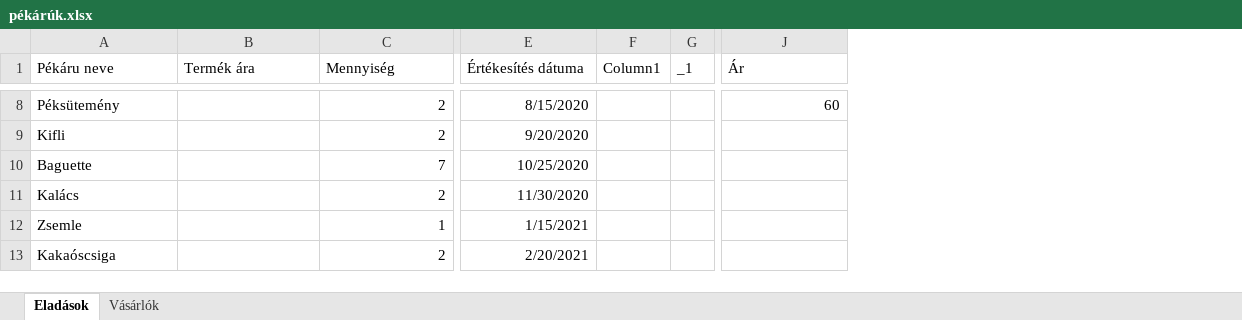
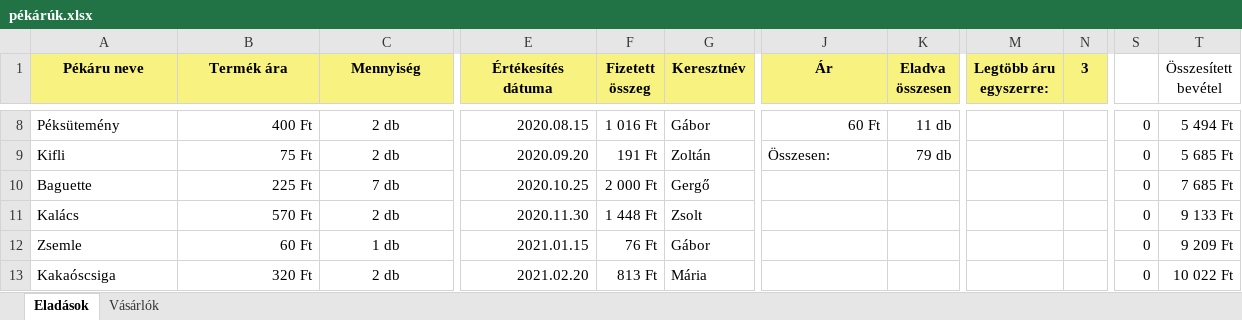
Before and after one commit to vlevi5/Python_gyak, an Excel workbook: 21 - Excel alapok/pékárúk.xlsx, sheet Eladások, drawn as a sheet; only a part is shown, gaps mark what is left out; values as stored, in another font and other column widths than the file's, no borders; charts and pictures and conditional formats and table styles not drawn; removed rows and columns are numbered as before the commit, all else as after; the diff covers the shown part only; the diff names each change by its address in the sheet, - before the commit and + after, or states it on an @@ line.

```diff
--- a/21 - Excel alapok/pékárúk.xlsx (sheet Eladások)
+++ b/21 - Excel alapok/pékárúk.xlsx (sheet Eladások)
-column F (Column1), empty
-column G (_1), empty
+column F (Fizetett összeg), rows 8-13: 1 016 Ft | 191 Ft | 2 000 Ft | 1 448 Ft | 76 Ft | 813 Ft
+column G (Keresztnév), rows 8-13: Gábor | Zoltán | Gergő | Zsolt | Gábor | Mária
+column K (Eladva összesen), rows 8-9: 11 db | 79 db
+column M (Legtöbb áru egyszerre:), empty
+column N (3), empty
+column S, rows 8-13: all 0
+column T (Összesített bevétel), rows 8-13: 5 494 Ft | 5 685 Ft | 7 685 Ft | 9 133 Ft | 9 209 Ft | 10 022 Ft
@@ A1:E1 fill: none → #F8F280, bold: off → on, alignment: left → center @@
@@ J1 alignment: left → center, fill: none → #F8F280, bold: off → on @@
-B8 (Termék ára): (empty)
+B8 (Termék ára): 400 Ft
-C8:C13 alignment: right
+C8:C13 alignment: center
-C8:C9 (Mennyiség): 2
+C8:C9 (Mennyiség): 2 db
-E8 (Értékesítés dátuma): 8/15/2020
+E8 (Értékesítés dátuma): 2020.08.15
-J8 (Ár): 60
+J8 (Ár): 60 Ft
-B9 (Termék ára): (empty)
+B9 (Termék ára): 75 Ft
-E9 (Értékesítés dátuma): 9/20/2020
+E9 (Értékesítés dátuma): 2020.09.20
-J9 (Ár): (empty)
+J9 (Ár): Összesen:
-B10 (Termék ára): (empty)
+B10 (Termék ára): 225 Ft
-C10 (Mennyiség): 7
+C10 (Mennyiség): 7 db
-E10 (Értékesítés dátuma): 10/25/2020
+E10 (Értékesítés dátuma): 2020.10.25
-B11 (Termék ára): (empty)
+B11 (Termék ára): 570 Ft
-C11 (Mennyiség): 2
+C11 (Mennyiség): 2 db
-E11 (Értékesítés dátuma): 11/30/2020
+E11 (Értékesítés dátuma): 2020.11.30
-B12 (Termék ára): (empty)
+B12 (Termék ára): 60 Ft
-C12 (Mennyiség): 1
+C12 (Mennyiség): 1 db
-E12 (Értékesítés dátuma): 1/15/2021
+E12 (Értékesítés dátuma): 2021.01.15
-B13 (Termék ára): (empty)
+B13 (Termék ára): 320 Ft
-C13 (Mennyiség): 2
+C13 (Mennyiség): 2 db
-E13 (Értékesítés dátuma): 2/20/2021
+E13 (Értékesítés dátuma): 2021.02.20
```
Also changed, not shown: 1 added row, 5 added columns, 78 edited cells and cell formats elsewhere in this sheet, sheet Vásárlók, charts or pictures, 22 - Excel függvények/függvények-digit-emelt.xlsx, 12 other files.
